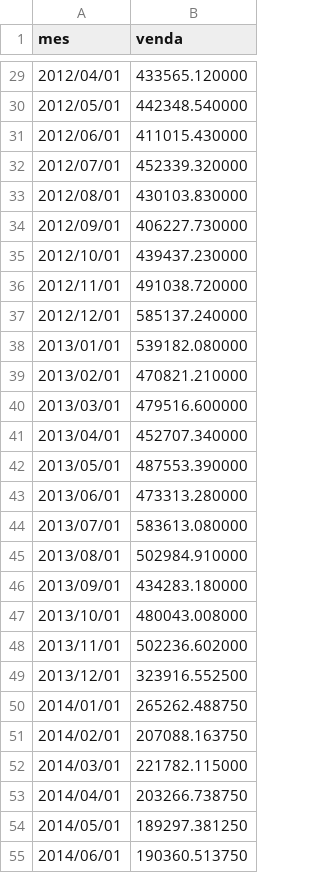
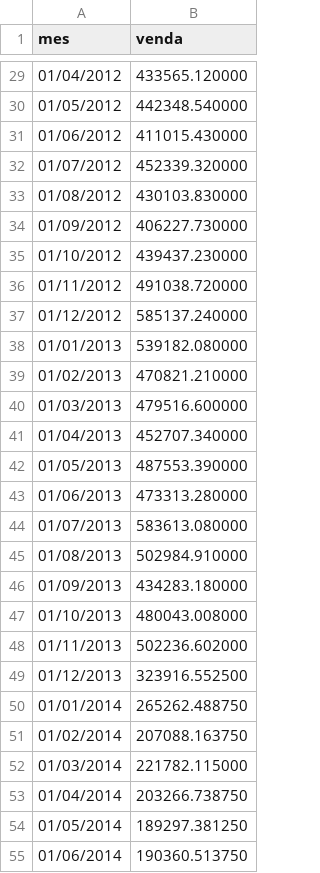
Before and after one commit to robson-fernandes/data-science, a CSV file: deepLearning/dados-vendas.csv, drawn as a sheet; only a part is shown, gaps mark what is left out; the diff covers the shown part only.

```diff
--- a/deepLearning/dados-vendas.csv
+++ b/deepLearning/dados-vendas.csv
@@ -29,27 +29,27 @@ mes;venda
-2012/04/01;433565.120000
-2012/05/01;442348.540000
-2012/06/01;411015.430000
-2012/07/01;452339.320000
-2012/08/01;430103.830000
-2012/09/01;406227.730000
-2012/10/01;439437.230000
-2012/11/01;491038.720000
-2012/12/01;585137.240000
-2013/01/01;539182.080000
-2013/02/01;470821.210000
-2013/03/01;479516.600000
-2013/04/01;452707.340000
-2013/05/01;487553.390000
-2013/06/01;473313.280000
-2013/07/01;583613.080000
-2013/08/01;502984.910000
-2013/09/01;434283.180000
-2013/10/01;480043.008000
-2013/11/01;502236.602000
-2013/12/01;323916.552500
-2014/01/01;265262.488750
-2014/02/01;207088.163750
-2014/03/01;221782.115000
-2014/04/01;203266.738750
-2014/05/01;189297.381250
-2014/06/01;190360.513750
+01/04/2012;433565.120000
+01/05/2012;442348.540000
+01/06/2012;411015.430000
+01/07/2012;452339.320000
+01/08/2012;430103.830000
+01/09/2012;406227.730000
+01/10/2012;439437.230000
+01/11/2012;491038.720000
+01/12/2012;585137.240000
+01/01/2013;539182.080000
+01/02/2013;470821.210000
+01/03/2013;479516.600000
+01/04/2013;452707.340000
+01/05/2013;487553.390000
+01/06/2013;473313.280000
+01/07/2013;583613.080000
+01/08/2013;502984.910000
+01/09/2013;434283.180000
+01/10/2013;480043.008000
+01/11/2013;502236.602000
+01/12/2013;323916.552500
+01/01/2014;265262.488750
+01/02/2014;207088.163750
+01/03/2014;221782.115000
+01/04/2014;203266.738750
+01/05/2014;189297.381250
+01/06/2014;190360.513750
```
Also changed, not shown: 64 edited cells elsewhere in this file, deepLearning/dados-grupos.csv, 5 other files.
